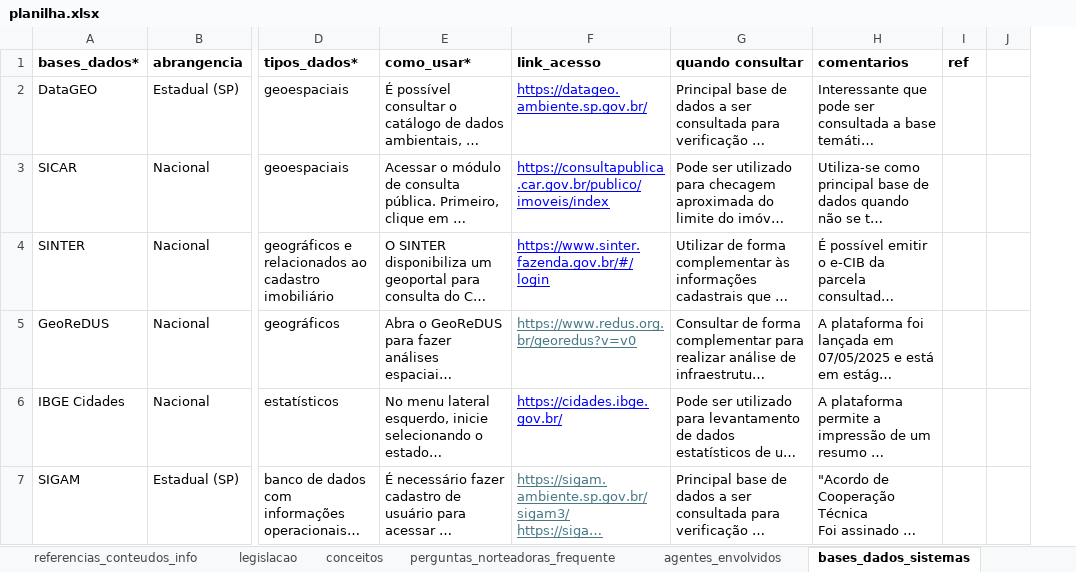
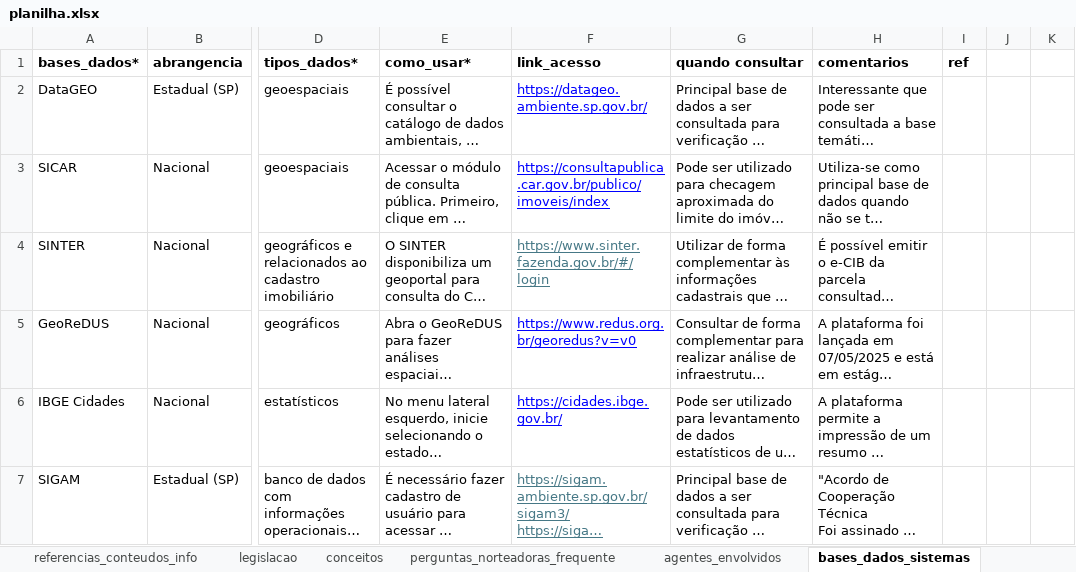
Before and after one commit to Enzo0100/IC-UNIFESP-IA, an Excel workbook: base_de_dados/planilha.xlsx, sheet bases_dados_sistemas, drawn as a sheet; only a part is shown, gaps mark what is left out; long unchanged cells end in …; values as stored, in another font and other column widths than the file's, no borders; charts and pictures and table styles not drawn; the diff covers the shown part only; the diff names each change by its address in the sheet, - before the commit and + after, or states it on an @@ line.

```diff
--- a/base_de_dados/planilha.xlsx (sheet bases_dados_sistemas)
+++ b/base_de_dados/planilha.xlsx (sheet bases_dados_sistemas)
+column K, empty
-F4 text colour: #0000FF
+F4 text colour: #467886
-F5 text colour: #467886
+F5 text colour: #0000FF
```
Also changed, not shown: 9 added rows, 7 edited cells and cell formats elsewhere in this sheet, sheet agentes_envolvidos, sheet perguntas_norteadoras_frequente, sheet referencias_conteudos_info, 10 other files.
